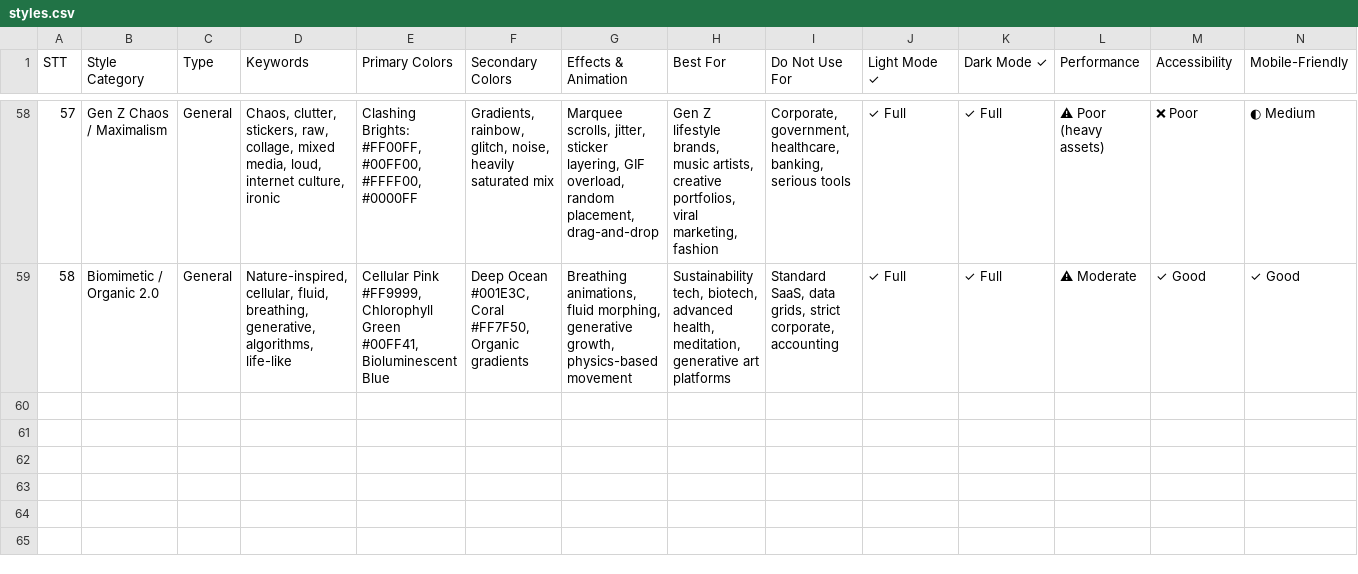
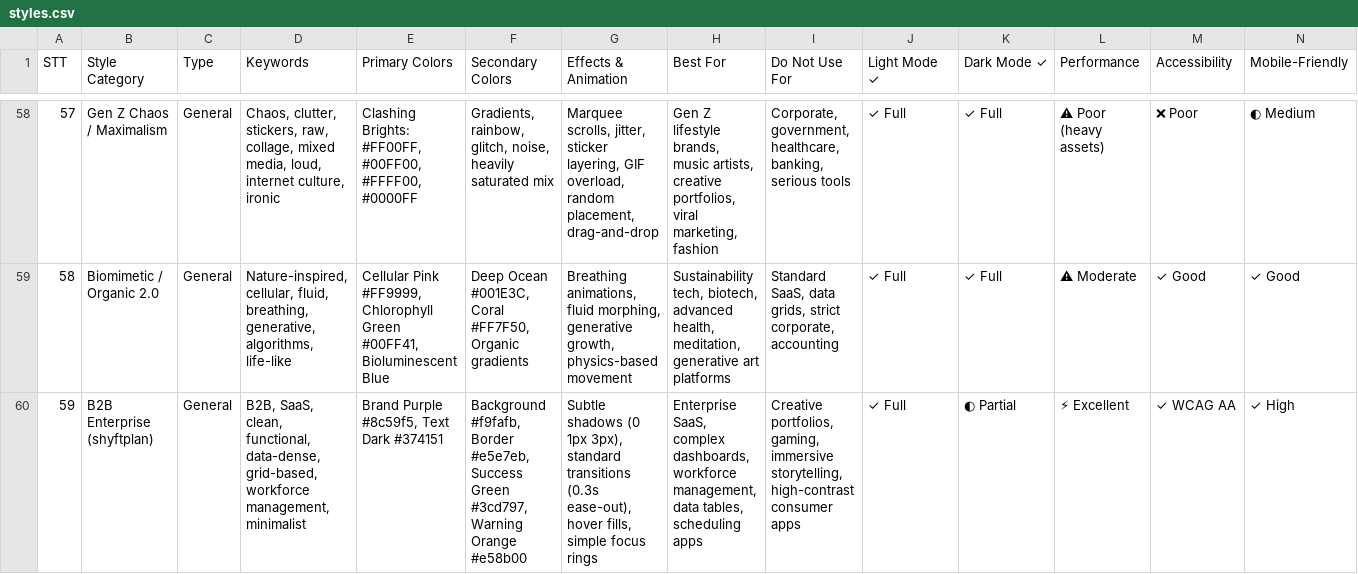
Before and after one commit to shyftplan/ai-ui-ux-skill, a CSV file: .shared/shyftplan-ui-ux/data/styles.csv, drawn as a sheet; only a part is shown, gaps mark what is left out; rows hold the shown columns only; the diff names each change by its address in the sheet, - before the commit and + after, or states it on an @@ line.

```diff
--- a/.shared/shyftplan-ui-ux/data/styles.csv
+++ b/.shared/shyftplan-ui-ux/data/styles.csv
+row 60: 59 | B2B Enterprise (shyftplan) | General | B2B, SaaS, clean, functional, data-dense, grid-based, workforce management, minimalist | Brand Purple #8c59f5, Text Dark #374151 | Background #f9fafb, Border #e5e7eb, Success Green #3cd797, Warning Orange #e58b00 | Subtle shadows (0 1px 3px), standard transitions (0.3s ease-out), hover fills, simple focus rings | Enterprise SaaS, complex dashboards, workforce management, data tables, scheduling apps | Creative portfolios, gaming, immersive storytelling, high-contrast consumer apps | ✓ Full | ◐ Partial | ⚡ Excellent | ✓ WCAG AA | ✓ High
```
Also changed, not shown: .shared/shyftplan-ui-ux/data/products.csv, .shared/shyftplan-ui-ux/data/prompts.csv, 32 other files.
